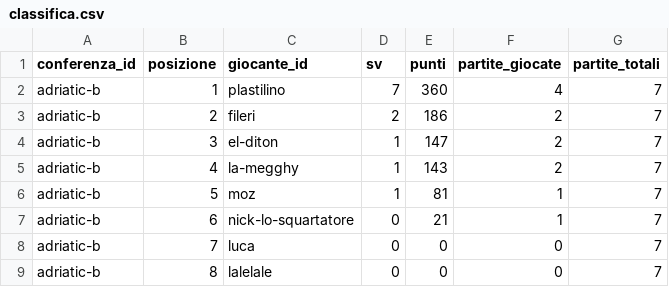
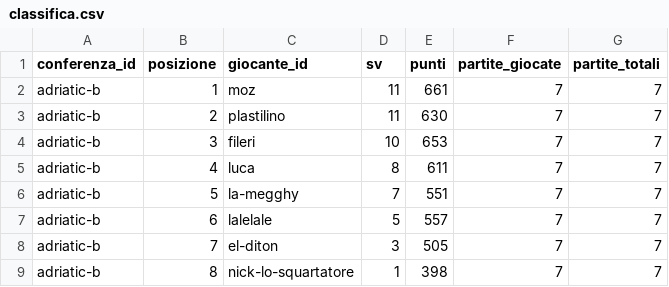
Before and after one commit to LaGiostraIndividuale/lagiostraindividuale.github.io, a CSV file: data/csv/2026/adriatic-b/classifica.csv, drawn as a sheet.

Commit message:
data(csv): sync 2026/adriatic-b (2026-08-12 00:22:01)

```diff
--- a/data/csv/2026/adriatic-b/classifica.csv
+++ b/data/csv/2026/adriatic-b/classifica.csv
@@ -1,9 +1,9 @@
 conferenza_id,posizione,giocante_id,sv,punti,partite_giocate,partite_totali
-adriatic-b,1,plastilino,7,360,4,7
-adriatic-b,2,fileri,2,186,2,7
-adriatic-b,3,el-diton,1,147,2,7
-adriatic-b,4,la-megghy,1,143,2,7
-adriatic-b,5,moz,1,81,1,7
-adriatic-b,6,nick-lo-squartatore,0,21,1,7
-adriatic-b,7,luca,0,0,0,7
-adriatic-b,8,lalelale,0,0,0,7
+adriatic-b,1,moz,11,661,7,7
+adriatic-b,2,plastilino,11,630,7,7
+adriatic-b,3,fileri,10,653,7,7
+adriatic-b,4,luca,8,611,7,7
+adriatic-b,5,la-megghy,7,551,7,7
+adriatic-b,6,lalelale,5,557,7,7
+adriatic-b,7,el-diton,3,505,7,7
+adriatic-b,8,nick-lo-squartatore,1,398,7,7
```
